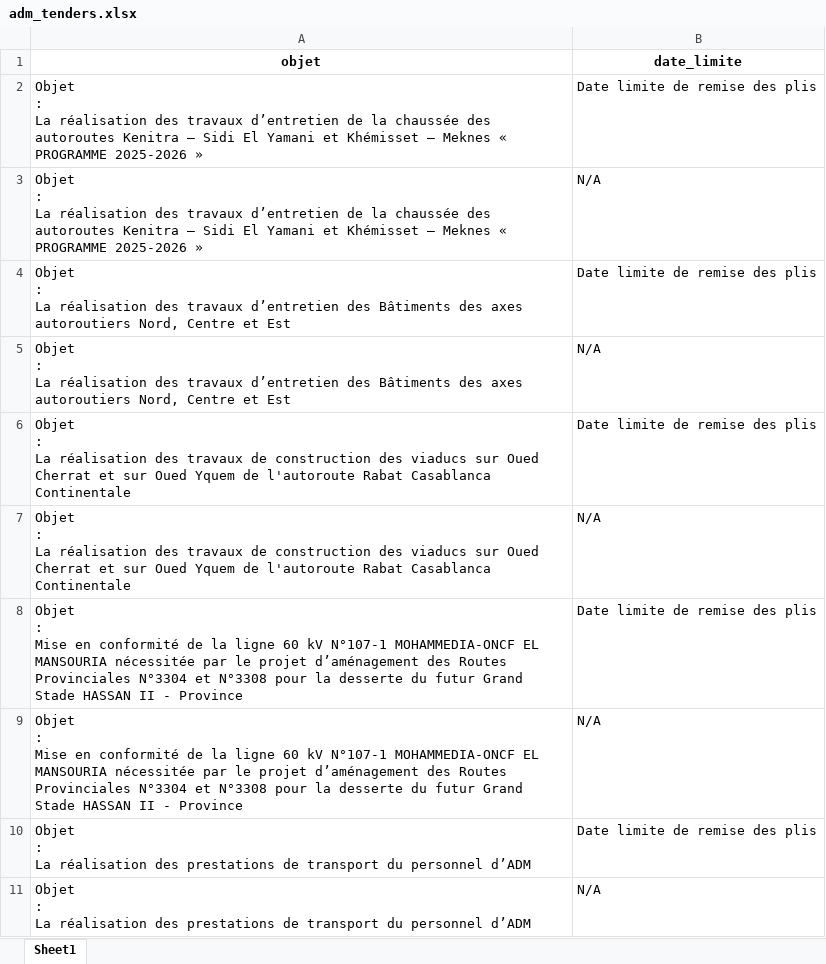
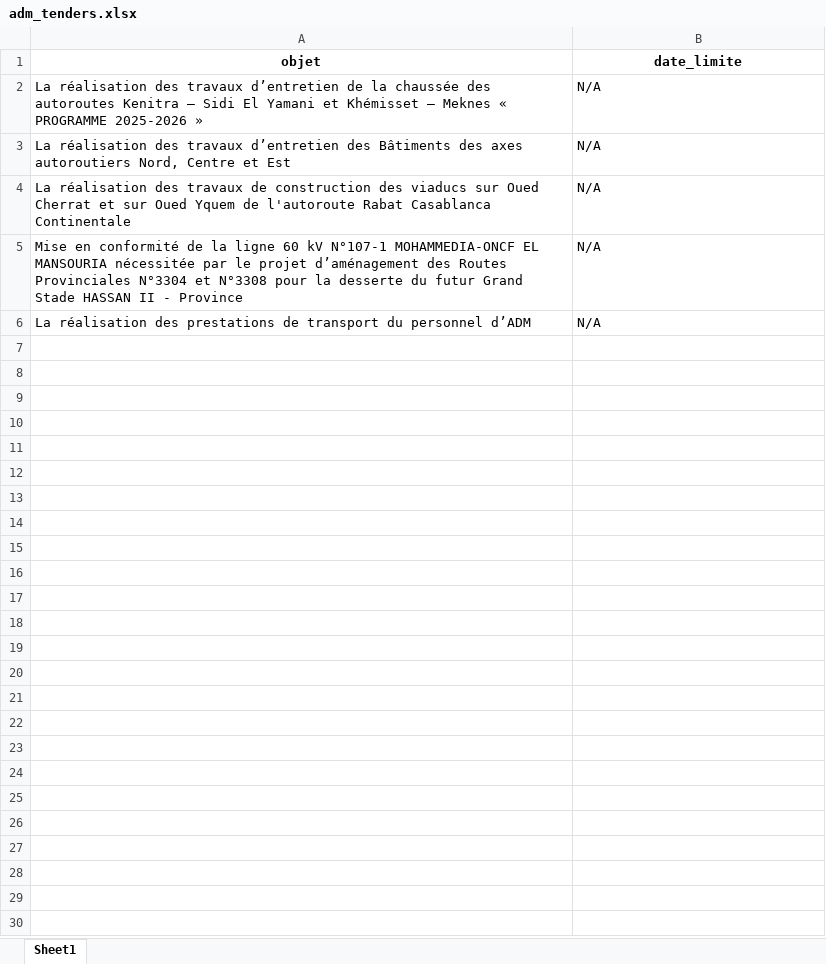
Before and after one commit to TAYER00/Scraping_appels_d-offre, an Excel workbook: data/adm/adm_tenders.xlsx, sheet Sheet1, drawn as a sheet; values as stored, in another font and other column widths than the file's, no borders; removed rows and columns are numbered as before the commit, all else as after; ↵ is a line break in a cell; the diff names each change by its address in the sheet, - before the commit and + after, or states it on an @@ line.

```diff
--- a/data/adm/adm_tenders.xlsx (sheet Sheet1)
+++ b/data/adm/adm_tenders.xlsx (sheet Sheet1)
-row 2: Objet ↵ : ↵ La réalisation des travaux d’entretien de la chaussée des autoroutes Kenitra – Sidi El Yamani et Khémisset – Meknes « PROGRAMME 2025-2026 » | Date limite de remise des plis
-A2 (objet): Objet ↵ : ↵ La réalisation…
+A2 (objet): La réalisation…
-row 4: Objet ↵ : ↵ La réalisation des travaux d’entretien des Bâtiments des axes autoroutiers Nord, Centre et Est | Date limite de remise des plis
-A3 (objet): Objet ↵ : ↵ La réalisation…
+A3 (objet): La réalisation…
-row 6: Objet ↵ : ↵ La réalisation des travaux de construction des viaducs sur Oued Cherrat et sur Oued Yquem de l'autoroute Rabat Casablanca Continentale | Date limite de remise des plis
-A4 (objet): Objet ↵ : ↵ La réalisation…
+A4 (objet): La réalisation…
-row 8: Objet ↵ : ↵ Mise en conformité de la ligne 60 kV N°107-1 MOHAMMEDIA-ONCF EL MANSOURIA nécessitée par le projet d’aménagement des Routes Provinciales N°3304 et N°3308 pour la desserte du futur Grand Stade HASSAN II - Province | Date limite de remise des plis
-A5 (objet): Objet ↵ : ↵ Mise en…
+A5 (objet): Mise en…
-row 10: Objet ↵ : ↵ La réalisation des prestations de transport du personnel d’ADM | Date limite de remise des plis
-A6 (objet): Objet ↵ : ↵ La réalisation…
+A6 (objet): La réalisation…
```
Also changed, not shown: data/marchespublics/marches_publics_tenders.xlsx, data/marsamaroc/marsa_maroc_tenders.xlsx, 47 other files.
